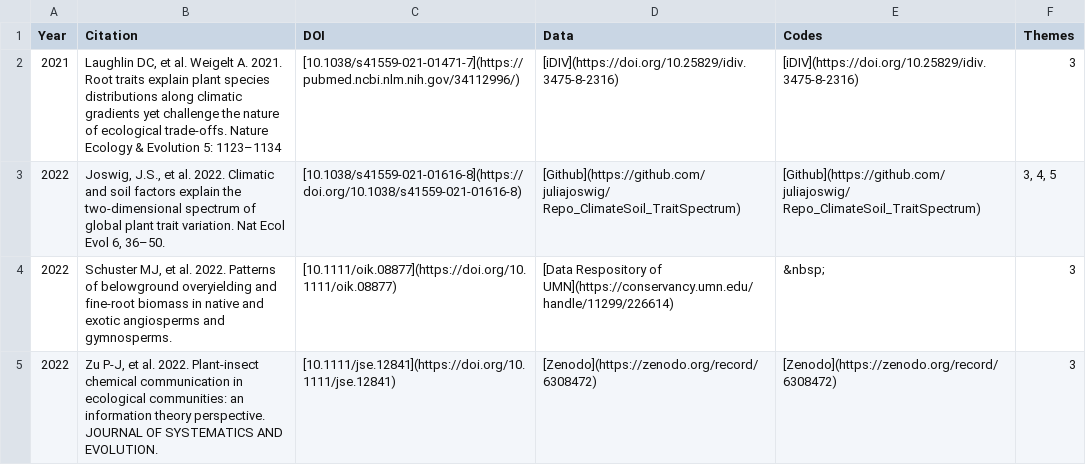
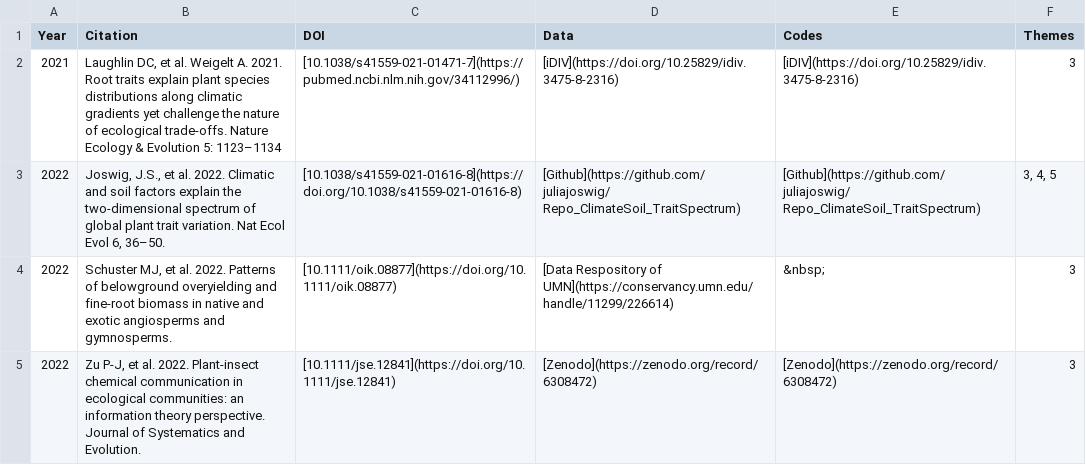
Before and after one commit to ASCEND-BII/Data-management, a CSV file: docs/Theme/theme2.csv, drawn as a sheet.

```diff
--- a/docs/Theme/theme2.csv
+++ b/docs/Theme/theme2.csv
@@ -4,2 +4,2 @@
 2022,"Schuster MJ, et al. 2022. Patterns of belowground overyielding and fine‐root biomass in native and exotic angiosperms and gymnosperms.",[10.1111/oik.08877](https://doi.org/10.1111/oik.08877),[Data Respository of UMN](https://conservancy.umn.edu/handle/11299/226614),     &nbsp;,3
-2022,"Zu P-J, et al. 2022. Plant-insect chemical communication in ecological communities: an information theory perspective. JOURNAL OF SYSTEMATICS AND EVOLUTION.",[10.1111/jse.12841](https://doi.org/10.1111/jse.12841),[Zenodo](https://zenodo.org/record/6308472),[Zenodo](https://zenodo.org/record/6308472),3
+2022,"Zu P-J, et al. 2022. Plant-insect chemical communication in ecological communities: an information theory perspective. Journal of Systematics and Evolution.",[10.1111/jse.12841](https://doi.org/10.1111/jse.12841),[Zenodo](https://zenodo.org/record/6308472),[Zenodo](https://zenodo.org/record/6308472),3
```
Also changed, not shown: site/Theme/theme2.csv, 3 other files.
